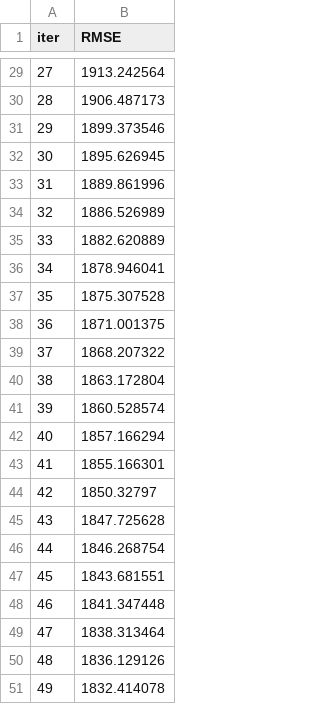
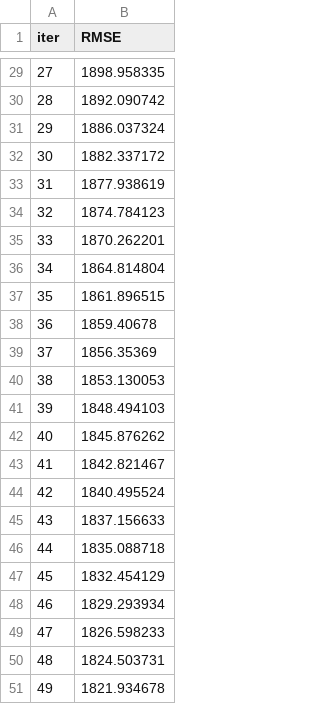
Before and after one commit to realdanizilla/Rusty-Bargain-App, a TSV file: backend/catboost_info/learn_error.tsv, drawn as a sheet; only a part is shown, gaps mark what is left out; the diff covers the shown part only.

```diff
--- a/backend/catboost_info/learn_error.tsv
+++ b/backend/catboost_info/learn_error.tsv
@@ -29,23 +29,23 @@ iter	RMSE
-27	1913.242564
-28	1906.487173
-29	1899.373546
-30	1895.626945
-31	1889.861996
-32	1886.526989
-33	1882.620889
-34	1878.946041
-35	1875.307528
-36	1871.001375
-37	1868.207322
-38	1863.172804
-39	1860.528574
-40	1857.166294
-41	1855.166301
-42	1850.32797
-43	1847.725628
-44	1846.268754
-45	1843.681551
-46	1841.347448
-47	1838.313464
-48	1836.129126
-49	1832.414078
+27	1898.958335
+28	1892.090742
+29	1886.037324
+30	1882.337172
+31	1877.938619
+32	1874.784123
+33	1870.262201
+34	1864.814804
+35	1861.896515
+36	1859.40678
+37	1856.35369
+38	1853.130053
+39	1848.494103
+40	1845.876262
+41	1842.821467
+42	1840.495524
+43	1837.156633
+44	1835.088718
+45	1832.454129
+46	1829.293934
+47	1826.598233
+48	1824.503731
+49	1821.934678
```
Also changed, not shown: 27 edited cells elsewhere in this file, backend/catboost_info/time_left.tsv, 9 other files.
